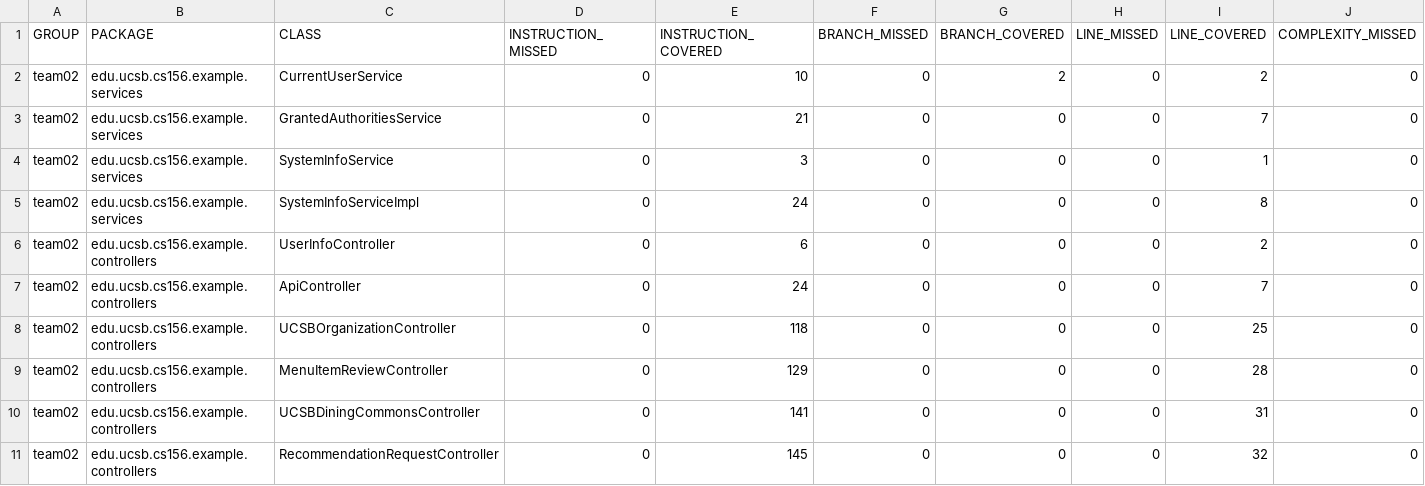
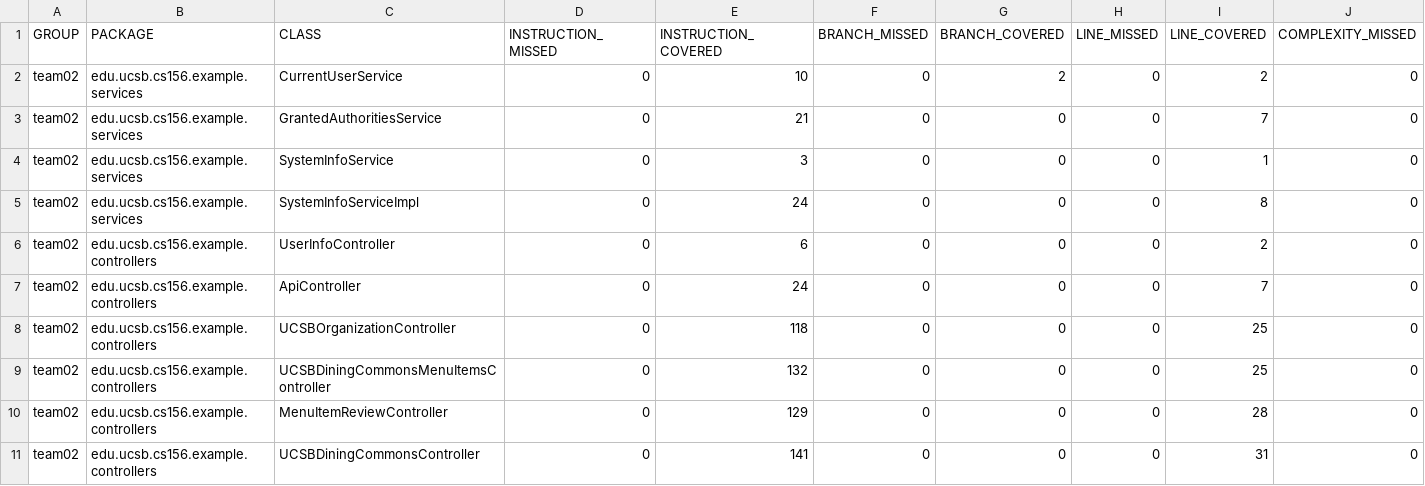
Before and after one commit to ucsb-cs156-w24/team02-w24-7pm-4, a CSV file: jacoco/jacoco.csv, drawn as a sheet; only a part is shown; the shorter side is filled out with more unchanged rows; rows hold the shown columns only; the diff names each change by its address in the sheet, - before the commit and + after, or states it on an @@ line.

Commit message:
Deploying to gh-pages from @ ucsb-cs156-w24/team02-w24-7pm-4@f899bd1d52889945a7d3db813170388f9a29b55a 🚀

```diff
--- a/jacoco/jacoco.csv
+++ b/jacoco/jacoco.csv
+row 9: team02 | edu.ucsb.cs156.example.controllers | UCSBDiningCommonsMenuItemsController | 0 | 132 | 0 | 0 | 0 | 25 | 0
```
Also changed, not shown: 7 other files.
